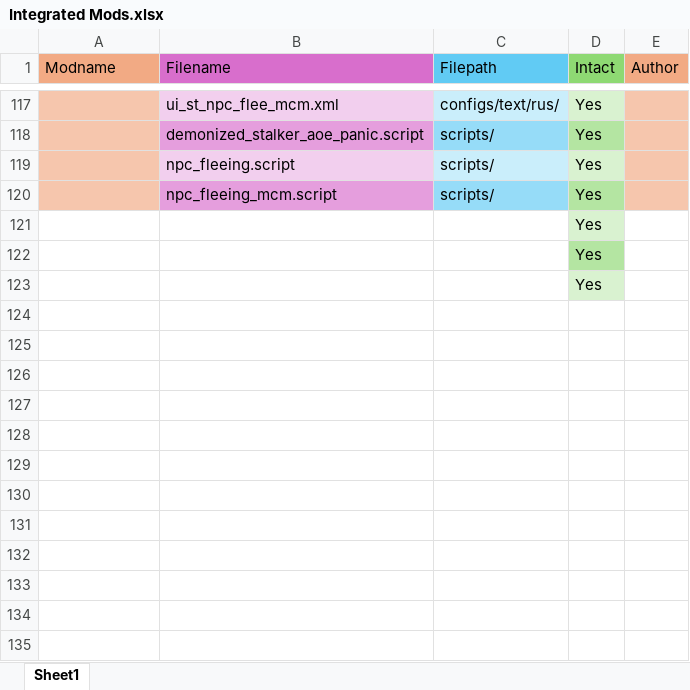
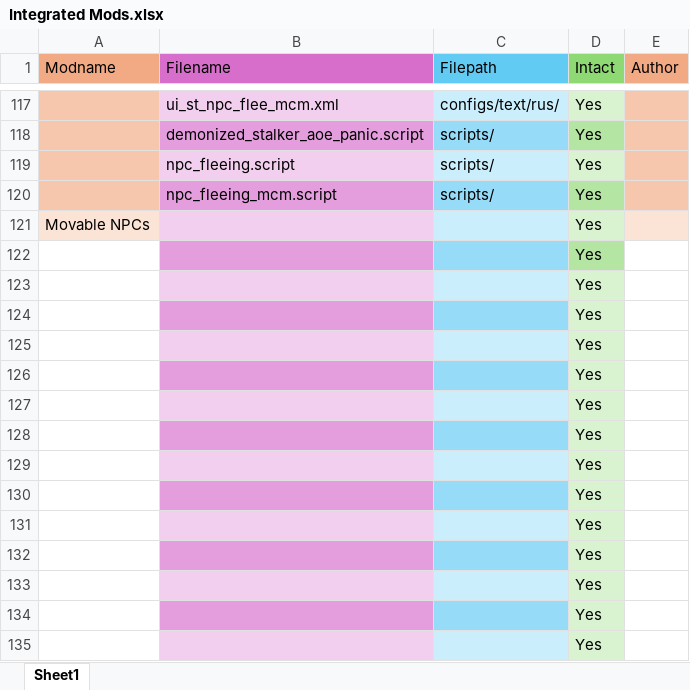
Before and after one commit to GoldsphereShill/Back-to-roots-wip, an Excel workbook: development/Integrated Mods.xlsx, sheet Sheet1, drawn as a sheet; only a part is shown, gaps mark what is left out; values as stored, in another font and other column widths than the file's, no borders; addresses are those after the commit; the diff names each change by its address in the sheet, - before the commit and + after, or states it on an @@ line.

Commit message:
Update Integrated Mods.xlsx

```diff
--- a/development/Integrated Mods.xlsx (sheet Sheet1)
+++ b/development/Integrated Mods.xlsx (sheet Sheet1)
+row 121: Movable NPCs |  |  | Yes
+row 122:  |  |  | Yes
+row 123:  |  |  | Yes
+row 124:  |  |  | Yes
+row 125:  |  |  | Yes
+row 126:  |  |  | Yes
+row 127:  |  |  | Yes
+row 128:  |  |  | Yes
+row 129:  |  |  | Yes
+row 130:  |  |  | Yes
+row 131:  |  |  | Yes
+row 132:  |  |  | Yes
-B133 fill: none
+B133 fill: #F2CFEE
-C133 fill: none
+C133 fill: #CAEEFB
-B134 fill: none
+B134 fill: #E59EDD
-C134 fill: none
+C134 fill: #96DCF8
-D134 fill: #B4E5A2
+D134 fill: #D9F2D0
-B135 fill: none
+B135 fill: #F2CFEE
-C135 fill: none
+C135 fill: #CAEEFB
```
